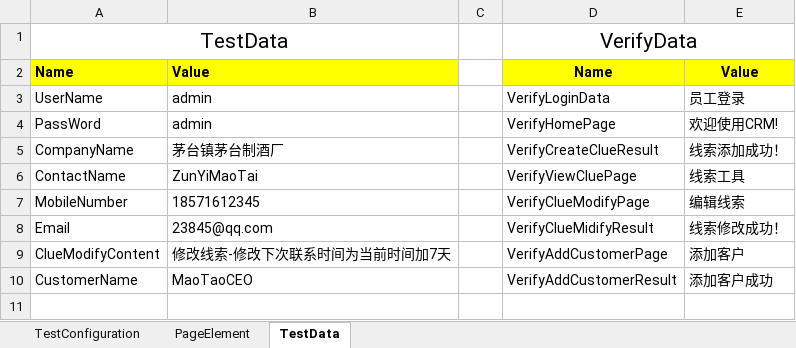
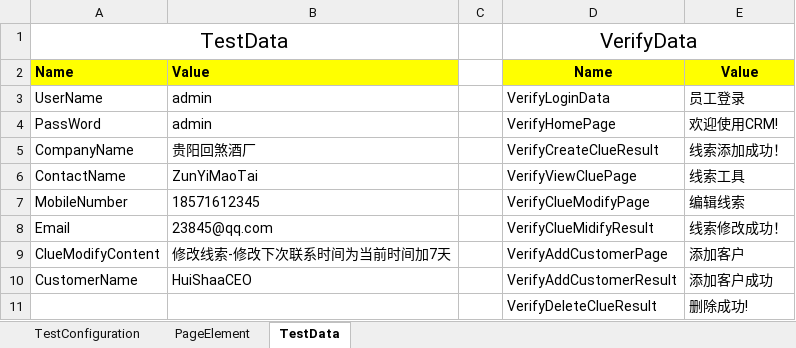
Before and after one commit to lspelover/CRMAutomation, an Excel workbook: resources/TestContent.xlsx, sheet TestData, drawn as a sheet; values as stored, in another font and other column widths than the file's, no borders; the diff names each change by its address in the sheet, - before the commit and + after, or states it on an @@ line.

Commit message:
Finish TestDeleteClue and TestCRM suites

```diff
--- a/resources/TestContent.xlsx (sheet TestData)
+++ b/resources/TestContent.xlsx (sheet TestData)
-B5: 茅台镇茅台制酒厂
+B5: 贵阳回煞酒厂
-B10: MaoTaoCEO
+B10: HuiShaaCEO
+row 11:  |  |  | VerifyDeleteClueResult | 删除成功!
```
Also changed, not shown: sheet PageElement, 3 other files.
